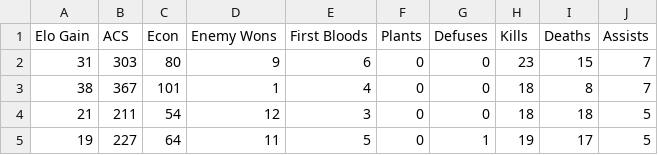
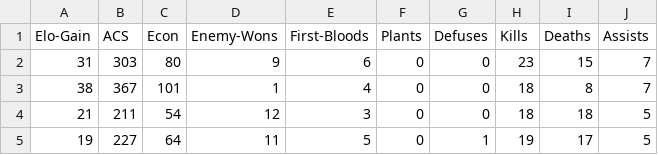
Before and after one commit to russelshaneoguis3/ML-Algorithm-Prediction, a CSV file: valorant.csv, drawn as a sheet; only a part is shown.

```diff
--- a/valorant.csv
+++ b/valorant.csv
@@ -1,2 +1,2 @@
-Elo Gain,ACS,Econ,Enemy Wons,First Bloods,Plants,Defuses,Kills,Deaths,Assists
+Elo-Gain,ACS,Econ,Enemy-Wons,First-Bloods,Plants,Defuses,Kills,Deaths,Assists
 31,303,80,9,6,0,0,23,15,7
```
Also changed, not shown: 7 other files.
